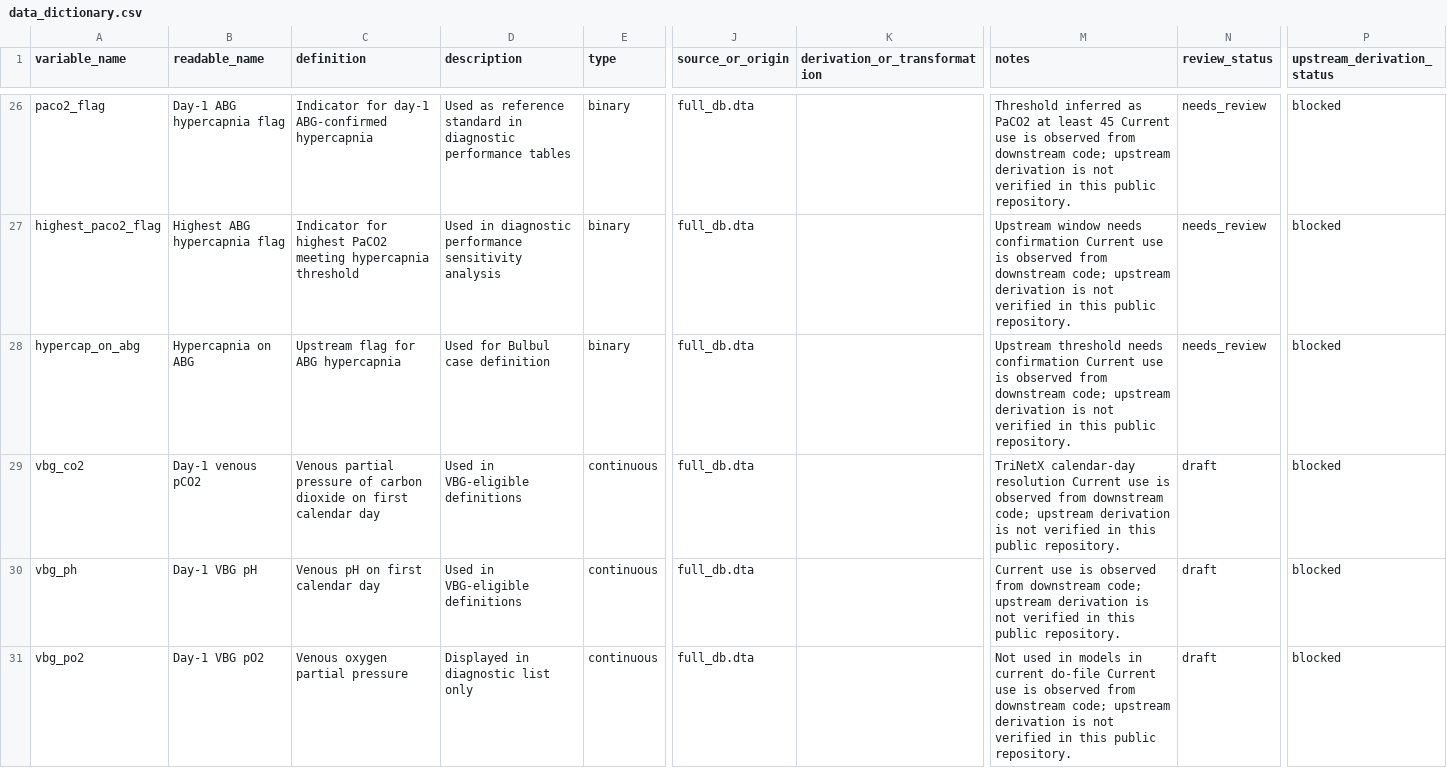
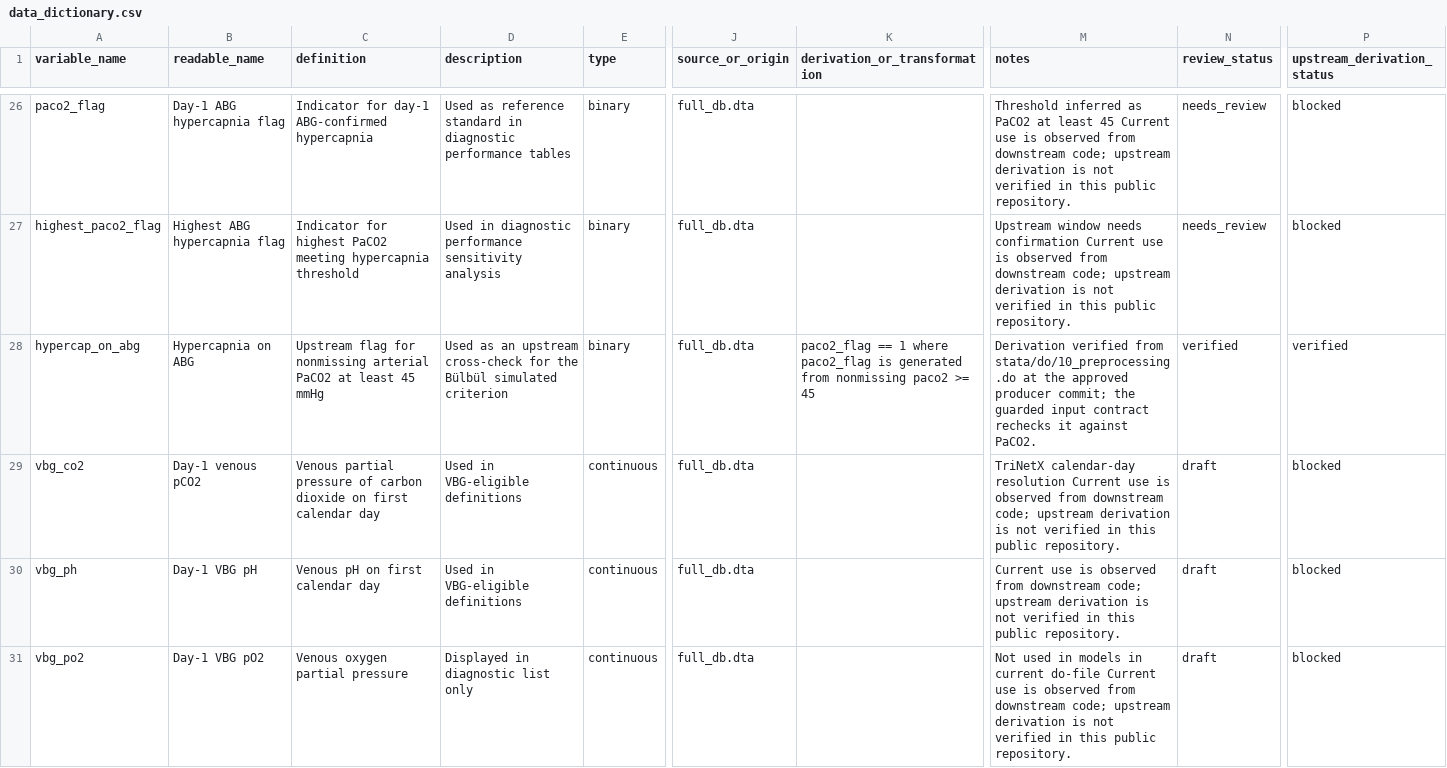
Before and after one commit to reblocke/Hypercap-Case-Definitions, a CSV file: data_dictionary.csv, drawn as a sheet; only a part is shown, gaps mark what is left out; the diff covers the shown part only; the diff names each change by its address in the sheet, - before the commit and + after, or states it on an @@ line.

Commit message:
Correct approved scientific alignment issues

```diff
--- a/data_dictionary.csv
+++ b/data_dictionary.csv
-C28 (definition): …flag for ABG hypercapnia
+C28 (definition): …flag for nonmissing arterial PaCO2 at least 45 mmHg
-D28 (description): Used for Bulbul case definition
+D28 (description): Used as an upstream cross-check for the Bülbül simulated criterion
-K28 (derivation_or_transformation): (empty)
+K28 (derivation_or_transformation): paco2_flag == 1 where paco2_flag is generated from nonmissing paco2 >= 45
-M28 (notes): Upstream threshold needs confirmation Current use is observed from downstream code; upstream derivation is not verified in this public repository.
+M28 (notes): Derivation verified from stata/do/10_preprocessing.do at the approved producer commit; the guarded input contract rechecks it against PaCO2.
-N28 (review_status): needs_review
+N28 (review_status): verified
-P28 (upstream_derivation_status): blocked
+P28 (upstream_derivation_status): verified
```
Also changed, not shown: 40 edited cells elsewhere in this file, metadata/output_manifest.csv, metadata/phenotype_definitions.csv, 17 other files.
